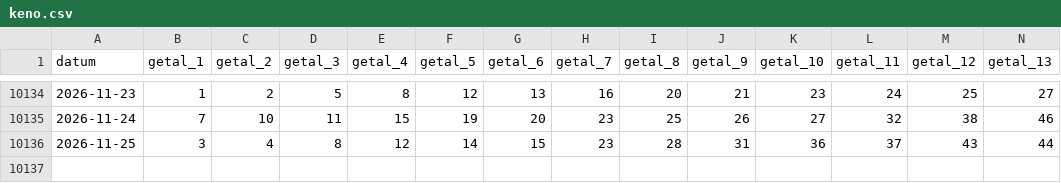
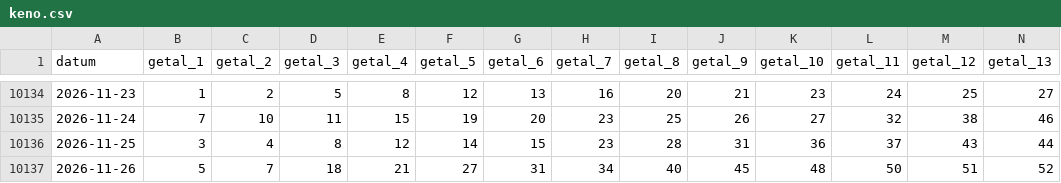
Before and after one commit to aerssensmaarten-wq/Goktest, a CSV file: data/csv/keno.csv, drawn as a sheet; only a part is shown, gaps mark what is left out; rows hold the shown columns only; the diff names each change by its address in the sheet, - before the commit and + after, or states it on an @@ line.

```diff
--- a/data/csv/keno.csv
+++ b/data/csv/keno.csv
+row 10137: 2026-11-26 | 5 | 7 | 18 | 21 | 27 | 31 | 34 | 40 | 45 | 48 | 50 | 51 | 52
```
Also changed, not shown: data/csv/eurodreams.csv, data/csv/pick3.csv, 5 other files.
